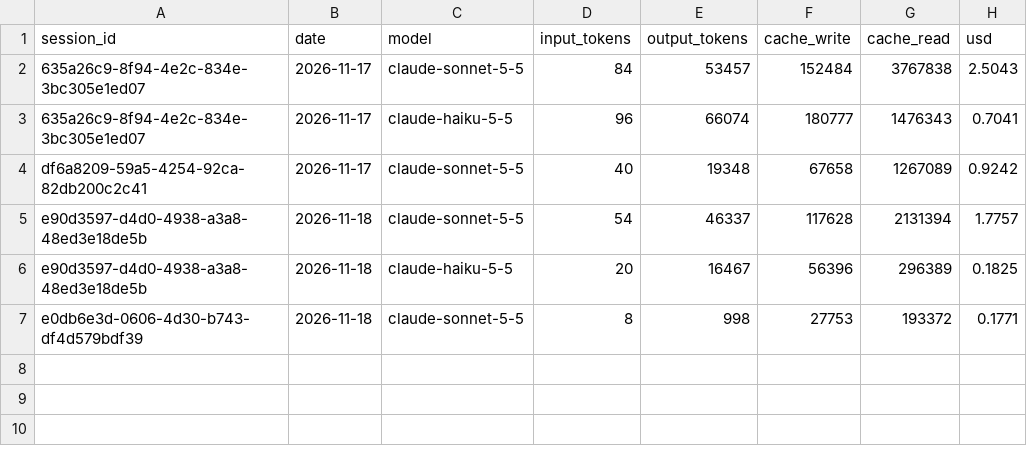
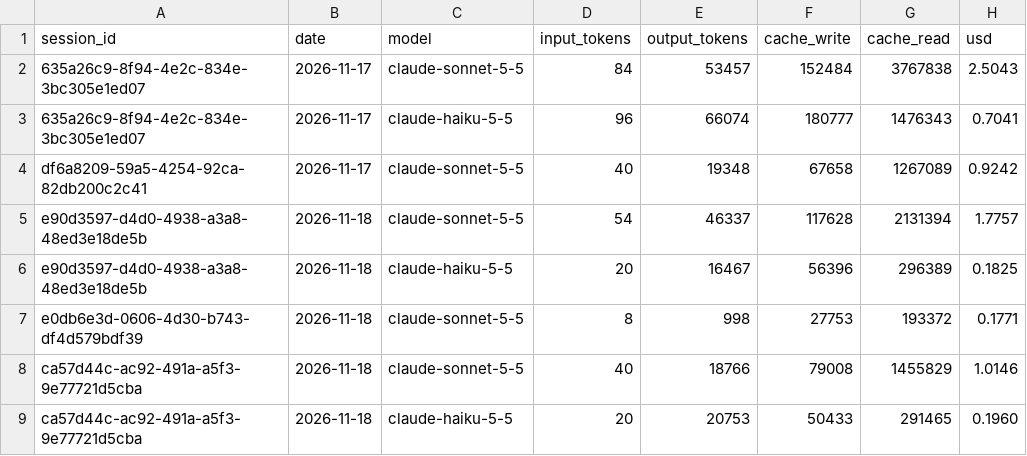
Before and after one commit to flockyafk/megafon-strategist, a CSV file: projects/megafon-demo/costs.csv, drawn as a sheet.

Commit message:
Revise with new data, update comparison and costs

```diff
--- a/projects/megafon-demo/costs.csv
+++ b/projects/megafon-demo/costs.csv
@@ -7 +7,3 @@ e90d3597-d4d0-4938-a3a8-48ed3e18de5b,2026-11-18,claude-haiku-5-5,20,16467,56396,
 e0db6e3d-0606-4d30-b743-df4d579bdf39,2026-11-18,claude-sonnet-5-5,8,998,27753,193372,0.1771
+ca57d44c-ac92-491a-a5f3-9e77721d5cba,2026-11-18,claude-sonnet-5-5,40,18766,79008,1455829,1.0146
+ca57d44c-ac92-491a-a5f3-9e77721d5cba,2026-11-18,claude-haiku-5-5,20,20753,50433,291465,0.1960
```
Also changed, not shown: 9 other files.
